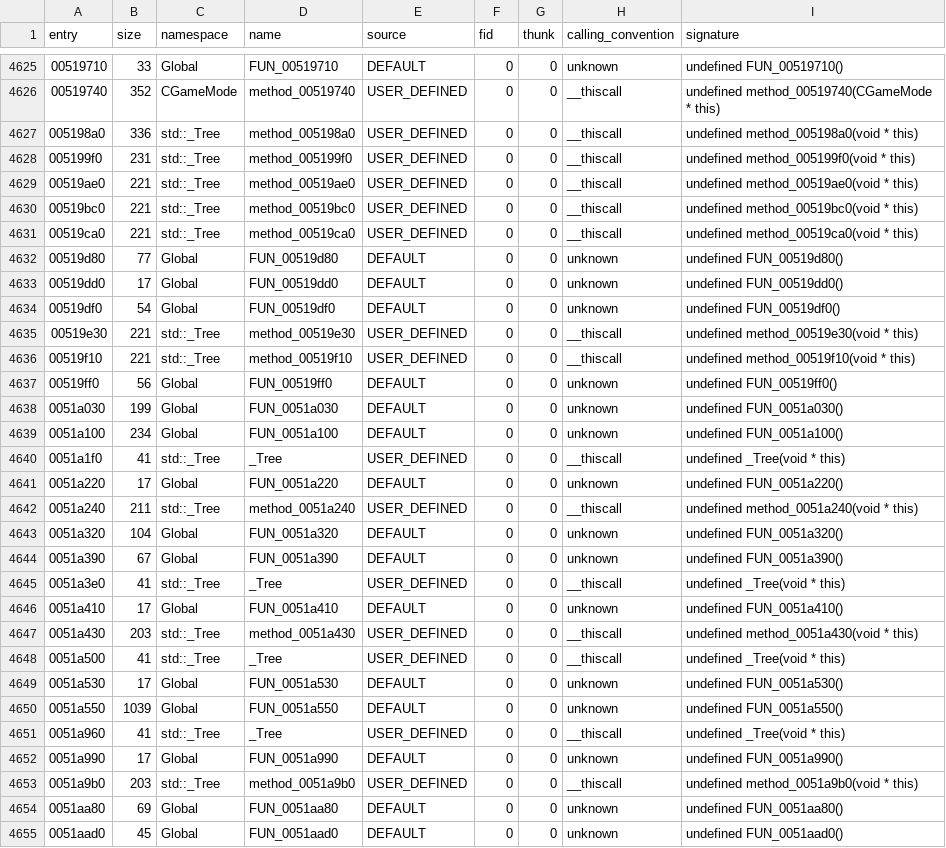
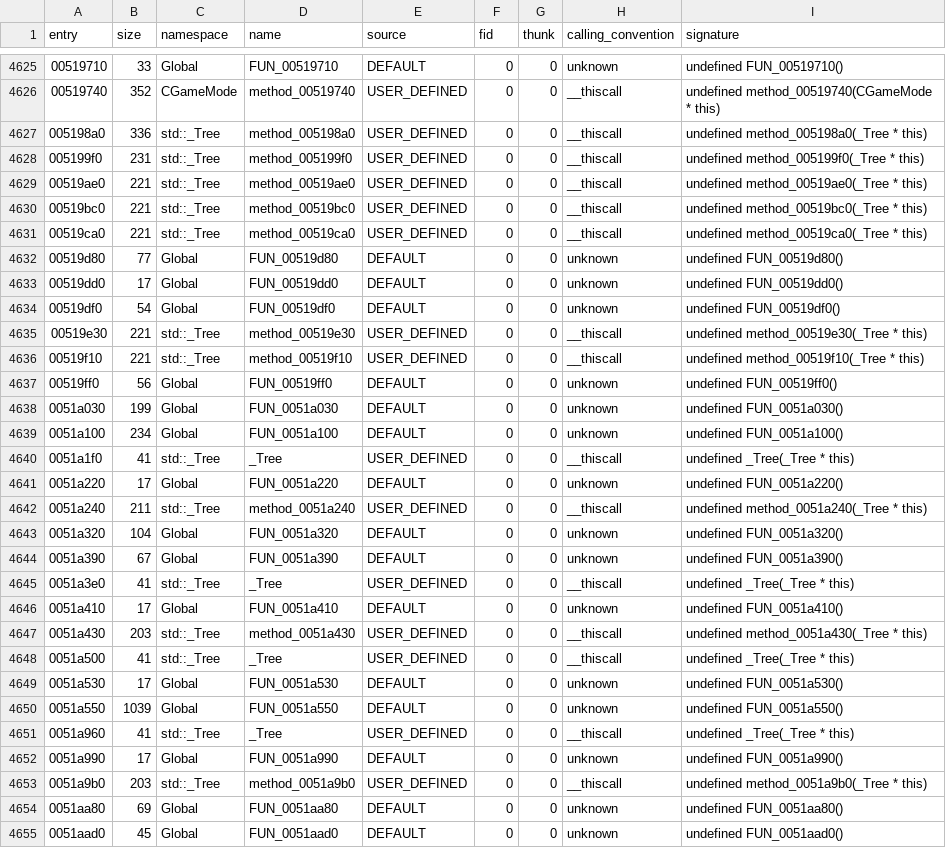
Before and after one commit to keyehzy/ragexe, a TSV file: analysis/exports/Ragexe.exe.functions.tsv, drawn as a sheet; only a part is shown, gaps mark what is left out; the diff covers the shown part only.

```diff
--- a/analysis/exports/Ragexe.exe.functions.tsv
+++ b/analysis/exports/Ragexe.exe.functions.tsv
@@ -4626,7 +4626,7 @@ entry	size	namespace	name	source	fid	thunk	calling_convention	signature
 00519740	352	CGameMode	method_00519740	USER_DEFINED	0	0	__thiscall	undefined method_00519740(CGameMode * this)
-005198a0	336	std::_Tree	method_005198a0	USER_DEFINED	0	0	__thiscall	undefined method_005198a0(void * this)
-005199f0	231	std::_Tree	method_005199f0	USER_DEFINED	0	0	__thiscall	undefined method_005199f0(void * this)
-00519ae0	221	std::_Tree	method_00519ae0	USER_DEFINED	0	0	__thiscall	undefined method_00519ae0(void * this)
-00519bc0	221	std::_Tree	method_00519bc0	USER_DEFINED	0	0	__thiscall	undefined method_00519bc0(void * this)
-00519ca0	221	std::_Tree	method_00519ca0	USER_DEFINED	0	0	__thiscall	undefined method_00519ca0(void * this)
+005198a0	336	std::_Tree	method_005198a0	USER_DEFINED	0	0	__thiscall	undefined method_005198a0(_Tree * this)
+005199f0	231	std::_Tree	method_005199f0	USER_DEFINED	0	0	__thiscall	undefined method_005199f0(_Tree * this)
+00519ae0	221	std::_Tree	method_00519ae0	USER_DEFINED	0	0	__thiscall	undefined method_00519ae0(_Tree * this)
+00519bc0	221	std::_Tree	method_00519bc0	USER_DEFINED	0	0	__thiscall	undefined method_00519bc0(_Tree * this)
+00519ca0	221	std::_Tree	method_00519ca0	USER_DEFINED	0	0	__thiscall	undefined method_00519ca0(_Tree * this)
 00519d80	77	Global	FUN_00519d80	DEFAULT	0	0	unknown	undefined FUN_00519d80()
@@ -4634,4 +4634,4 @@ entry	size	namespace	name	source	fid	thunk	calling_convention	signature
 00519df0	54	Global	FUN_00519df0	DEFAULT	0	0	unknown	undefined FUN_00519df0()
-00519e30	221	std::_Tree	method_00519e30	USER_DEFINED	0	0	__thiscall	undefined method_00519e30(void * this)
-00519f10	221	std::_Tree	method_00519f10	USER_DEFINED	0	0	__thiscall	undefined method_00519f10(void * this)
+00519e30	221	std::_Tree	method_00519e30	USER_DEFINED	0	0	__thiscall	undefined method_00519e30(_Tree * this)
+00519f10	221	std::_Tree	method_00519f10	USER_DEFINED	0	0	__thiscall	undefined method_00519f10(_Tree * this)
 00519ff0	56	Global	FUN_00519ff0	DEFAULT	0	0	unknown	undefined FUN_00519ff0()
@@ -4639,16 +4639,16 @@ entry	size	namespace	name	source	fid	thunk	calling_convention	signature
 0051a100	234	Global	FUN_0051a100	DEFAULT	0	0	unknown	undefined FUN_0051a100()
-0051a1f0	41	std::_Tree	_Tree	USER_DEFINED	0	0	__thiscall	undefined _Tree(void * this)
+0051a1f0	41	std::_Tree	_Tree	USER_DEFINED	0	0	__thiscall	undefined _Tree(_Tree * this)
 0051a220	17	Global	FUN_0051a220	DEFAULT	0	0	unknown	undefined FUN_0051a220()
-0051a240	211	std::_Tree	method_0051a240	USER_DEFINED	0	0	__thiscall	undefined method_0051a240(void * this)
+0051a240	211	std::_Tree	method_0051a240	USER_DEFINED	0	0	__thiscall	undefined method_0051a240(_Tree * this)
 0051a320	104	Global	FUN_0051a320	DEFAULT	0	0	unknown	undefined FUN_0051a320()
 0051a390	67	Global	FUN_0051a390	DEFAULT	0	0	unknown	undefined FUN_0051a390()
-0051a3e0	41	std::_Tree	_Tree	USER_DEFINED	0	0	__thiscall	undefined _Tree(void * this)
+0051a3e0	41	std::_Tree	_Tree	USER_DEFINED	0	0	__thiscall	undefined _Tree(_Tree * this)
 0051a410	17	Global	FUN_0051a410	DEFAULT	0	0	unknown	undefined FUN_0051a410()
-0051a430	203	std::_Tree	method_0051a430	USER_DEFINED	0	0	__thiscall	undefined method_0051a430(void * this)
-0051a500	41	std::_Tree	_Tree	USER_DEFINED	0	0	__thiscall	undefined _Tree(void * this)
+0051a430	203	std::_Tree	method_0051a430	USER_DEFINED	0	0	__thiscall	undefined method_0051a430(_Tree * this)
+0051a500	41	std::_Tree	_Tree	USER_DEFINED	0	0	__thiscall	undefined _Tree(_Tree * this)
 0051a530	17	Global	FUN_0051a530	DEFAULT	0	0	unknown	undefined FUN_0051a530()
 0051a550	1039	Global	FUN_0051a550	DEFAULT	0	0	unknown	undefined FUN_0051a550()
-0051a960	41	std::_Tree	_Tree	USER_DEFINED	0	0	__thiscall	undefined _Tree(void * this)
+0051a960	41	std::_Tree	_Tree	USER_DEFINED	0	0	__thiscall	undefined _Tree(_Tree * this)
 0051a990	17	Global	FUN_0051a990	DEFAULT	0	0	unknown	undefined FUN_0051a990()
-0051a9b0	203	std::_Tree	method_0051a9b0	USER_DEFINED	0	0	__thiscall	undefined method_0051a9b0(void * this)
+0051a9b0	203	std::_Tree	method_0051a9b0	USER_DEFINED	0	0	__thiscall	undefined method_0051a9b0(_Tree * this)
 0051aa80	69	Global	FUN_0051aa80	DEFAULT	0	0	unknown	undefined FUN_0051aa80()
```
Also changed, not shown: 99 edited cells elsewhere in this file, analysis/exports/Ragexe.exe.classes.tsv, 3 other files.
